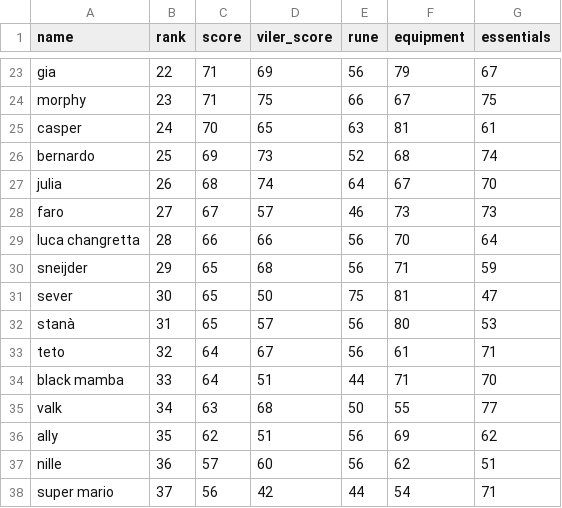
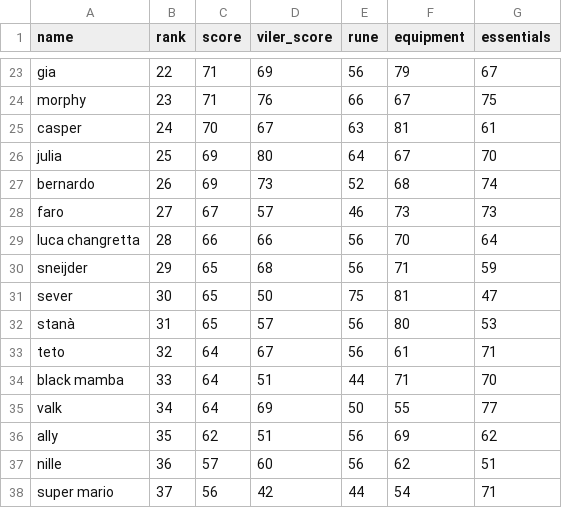
Before and after one commit to Rampage332/Agatha-event-bot, a CSV file: 349 Managerial Sheet - AgathaSheet.csv, drawn as a sheet; only a part is shown, gaps mark what is left out; removed rows and columns are numbered as before the commit, all else as after; the diff covers the shown part only; the diff names each change by its address in the sheet, - before the commit and + after, or states it on an @@ line.

```diff
--- a/349 Managerial Sheet - AgathaSheet.csv
+++ b/349 Managerial Sheet - AgathaSheet.csv
-D24 (viler_score): 75
+D24 (viler_score): 76
-D25 (viler_score): 65
+D25 (viler_score): 67
+row 26: julia | 25 | 69 | 80 | 64 | 67 | 70
-B27 (rank): 25
+B27 (rank): 26
-row 27: julia | 26 | 68 | 74 | 64 | 67 | 70
-C35 (score): 63
+C35 (score): 64
-D35 (viler_score): 68
+D35 (viler_score): 69
```
Also changed, not shown: 5 added rows, 5 removed rows and 22 edited cells elsewhere in this file.
